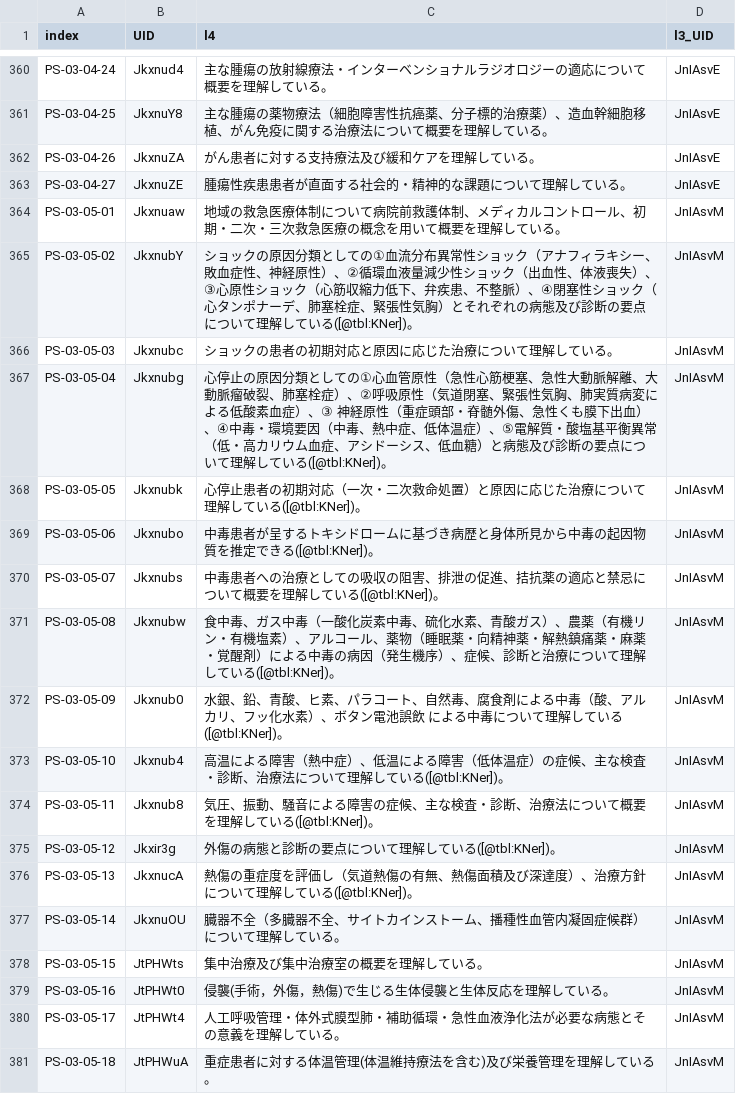
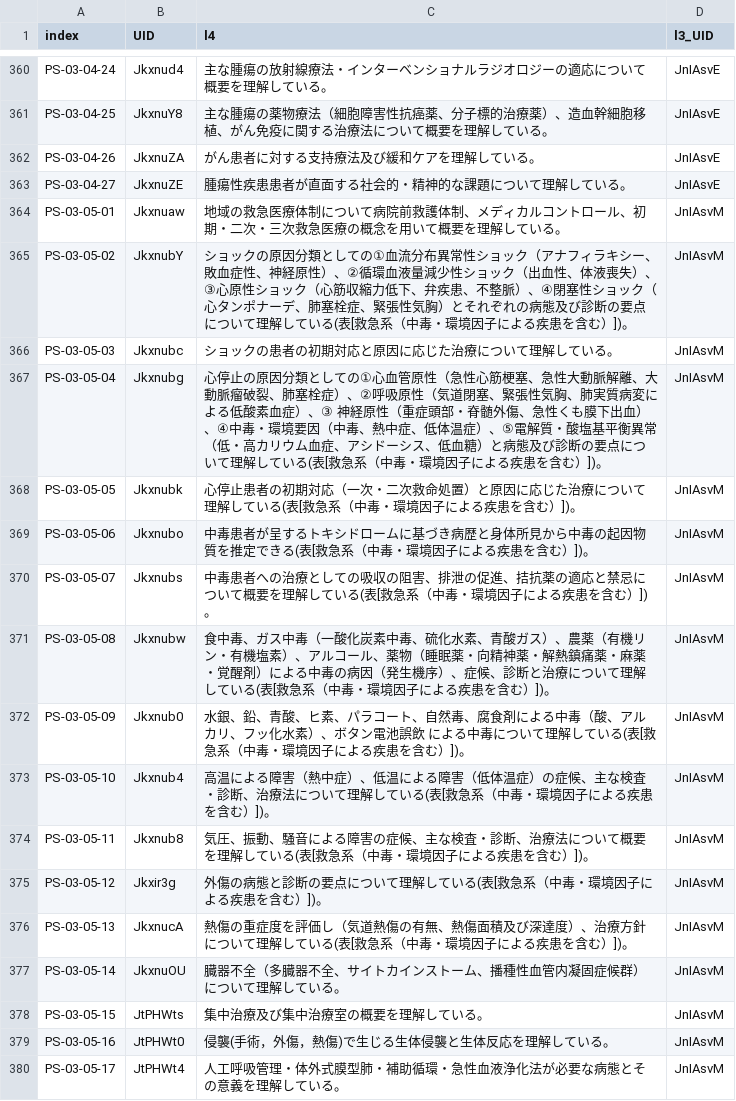
Before and after one commit to yasada0819/mcc2022-med, a CSV file: 2022/ja/outcomes/l4.csv, drawn as a sheet; only a part is shown, gaps mark what is left out; the shorter side is filled out with more unchanged rows.

```diff
--- a/2022/ja/outcomes/l4.csv
+++ b/2022/ja/outcomes/l4.csv
@@ -364,14 +364,14 @@
 "PS-03-05-01","Jkxnuaw","地域の救急医療体制について病院前救護体制、メディカルコントロール、初期・二次・三次救急医療の概念を用いて概要を理解している。","JnIAsvM"
-"PS-03-05-02","JkxnubY","ショックの原因分類としての①血流分布異常性ショック（アナフィラキシー、敗血症性、神経原性）、②循環血液量減少性ショック（出血性、体液喪失）、③心原性ショック（心筋収縮力低下、弁疾患、不整脈）、④閉塞性ショック（心タンポナーデ、肺塞栓症、緊張性気胸）とそれぞれの病態及び診断の要点について理解している([@tbl:KNer])。","JnIAsvM"
+"PS-03-05-02","JkxnubY","ショックの原因分類としての①血流分布異常性ショック（アナフィラキシー、敗血症性、神経原性）、②循環血液量減少性ショック（出血性、体液喪失）、③心原性ショック（心筋収縮力低下、弁疾患、不整脈）、④閉塞性ショック（心タンポナーデ、肺塞栓症、緊張性気胸）とそれぞれの病態及び診断の要点について理解している(表[救急系（中毒・環境因子による疾患を含む）])。","JnIAsvM"
 "PS-03-05-03","Jkxnubc","ショックの患者の初期対応と原因に応じた治療について理解している。","JnIAsvM"
-"PS-03-05-04","Jkxnubg","心停止の原因分類としての①心血管原性（急性心筋梗塞、急性大動脈解離、大動脈瘤破裂、肺塞栓症）、②呼吸原性（気道閉塞、緊張性気胸、肺実質病変による低酸素血症）、③ 神経原性（重症頭部・脊髄外傷、急性くも膜下出血）、④中毒・環境要因（中毒、熱中症、低体温症）、⑤電解質・酸塩基平衡異常（低・高カリウム血症、アシドーシス、低血糖）と病態及び診断の要点について理解している([@tbl:KNer])。","JnIAsvM"
-"PS-03-05-05","Jkxnubk","心停止患者の初期対応（一次・二次救命処置）と原因に応じた治療について理解している([@tbl:KNer])。","JnIAsvM"
-"PS-03-05-06","Jkxnubo","中毒患者が呈するトキシドロームに基づき病歴と身体所見から中毒の起因物質を推定できる([@tbl:KNer])。","JnIAsvM"
-"PS-03-05-07","Jkxnubs","中毒患者への治療としての吸収の阻害、排泄の促進、拮抗薬の適応と禁忌について概要を理解している([@tbl:KNer])。","JnIAsvM"
-"PS-03-05-08","Jkxnubw","食中毒、ガス中毒（一酸化炭素中毒、硫化水素、青酸ガス）、農薬（有機リン・有機塩素）、アルコール、薬物（睡眠薬・向精神薬・解熱鎮痛薬・麻薬・覚醒剤）による中毒の病因（発生機序）、症候、診断と治療について理解している([@tbl:KNer])。","JnIAsvM"
-"PS-03-05-09","Jkxnub0","水銀、鉛、青酸、ヒ素、パラコート、自然毒、腐食剤による中毒（酸、アルカリ、フッ化水素）、ボタン電池誤飲 による中毒について理解している([@tbl:KNer])。","JnIAsvM"
-"PS-03-05-10","Jkxnub4","高温による障害（熱中症）、低温による障害（低体温症）の症候、主な検査・診断、治療法について理解している([@tbl:KNer])。","JnIAsvM"
-"PS-03-05-11","Jkxnub8","気圧、振動、騒音による障害の症候、主な検査・診断、治療法について概要を理解している([@tbl:KNer])。","JnIAsvM"
-"PS-03-05-12","Jkxir3g","外傷の病態と診断の要点について理解している([@tbl:KNer])。","JnIAsvM"
-"PS-03-05-13","JkxnucA","熱傷の重症度を評価し（気道熱傷の有無、熱傷面積及び深達度）、治療方針について理解している([@tbl:KNer])。","JnIAsvM"
+"PS-03-05-04","Jkxnubg","心停止の原因分類としての①心血管原性（急性心筋梗塞、急性大動脈解離、大動脈瘤破裂、肺塞栓症）、②呼吸原性（気道閉塞、緊張性気胸、肺実質病変による低酸素血症）、③ 神経原性（重症頭部・脊髄外傷、急性くも膜下出血）、④中毒・環境要因（中毒、熱中症、低体温症）、⑤電解質・酸塩基平衡異常（低・高カリウム血症、アシドーシス、低血糖）と病態及び診断の要点について理解している(表[救急系（中毒・環境因子による疾患を含む）])。","JnIAsvM"
+"PS-03-05-05","Jkxnubk","心停止患者の初期対応（一次・二次救命処置）と原因に応じた治療について理解している(表[救急系（中毒・環境因子による疾患を含む）])。","JnIAsvM"
+"PS-03-05-06","Jkxnubo","中毒患者が呈するトキシドロームに基づき病歴と身体所見から中毒の起因物質を推定できる(表[救急系（中毒・環境因子による疾患を含む）])。","JnIAsvM"
+"PS-03-05-07","Jkxnubs","中毒患者への治療としての吸収の阻害、排泄の促進、拮抗薬の適応と禁忌について概要を理解している(表[救急系（中毒・環境因子による疾患を含む）])。","JnIAsvM"
+"PS-03-05-08","Jkxnubw","食中毒、ガス中毒（一酸化炭素中毒、硫化水素、青酸ガス）、農薬（有機リン・有機塩素）、アルコール、薬物（睡眠薬・向精神薬・解熱鎮痛薬・麻薬・覚醒剤）による中毒の病因（発生機序）、症候、診断と治療について理解している(表[救急系（中毒・環境因子による疾患を含む）])。","JnIAsvM"
+"PS-03-05-09","Jkxnub0","水銀、鉛、青酸、ヒ素、パラコート、自然毒、腐食剤による中毒（酸、アルカリ、フッ化水素）、ボタン電池誤飲 による中毒について理解している(表[救急系（中毒・環境因子による疾患を含む）])。","JnIAsvM"
+"PS-03-05-10","Jkxnub4","高温による障害（熱中症）、低温による障害（低体温症）の症候、主な検査・診断、治療法について理解している(表[救急系（中毒・環境因子による疾患を含む）])。","JnIAsvM"
+"PS-03-05-11","Jkxnub8","気圧、振動、騒音による障害の症候、主な検査・診断、治療法について概要を理解している(表[救急系（中毒・環境因子による疾患を含む）])。","JnIAsvM"
+"PS-03-05-12","Jkxir3g","外傷の病態と診断の要点について理解している(表[救急系（中毒・環境因子による疾患を含む）])。","JnIAsvM"
+"PS-03-05-13","JkxnucA","熱傷の重症度を評価し（気道熱傷の有無、熱傷面積及び深達度）、治療方針について理解している(表[救急系（中毒・環境因子による疾患を含む）])。","JnIAsvM"
 "PS-03-05-14","JkxnuOU","臓器不全（多臓器不全、サイトカインストーム、播種性血管内凝固症候群）について理解している。","JnIAsvM"
```
Also changed, not shown: 2022/ja/outcomes/l3.csv, 2022/ja/outcomes/tables_index.csv.
